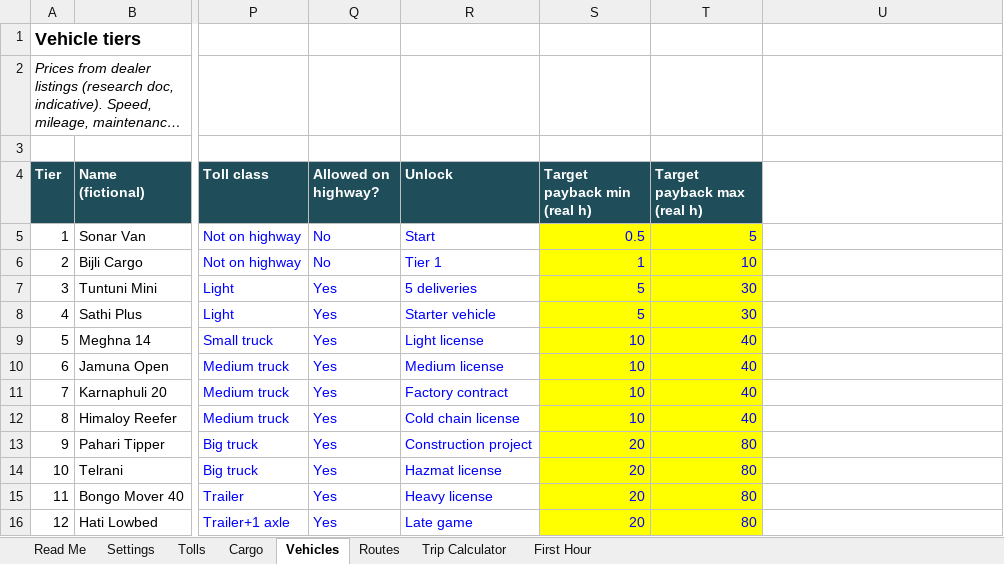
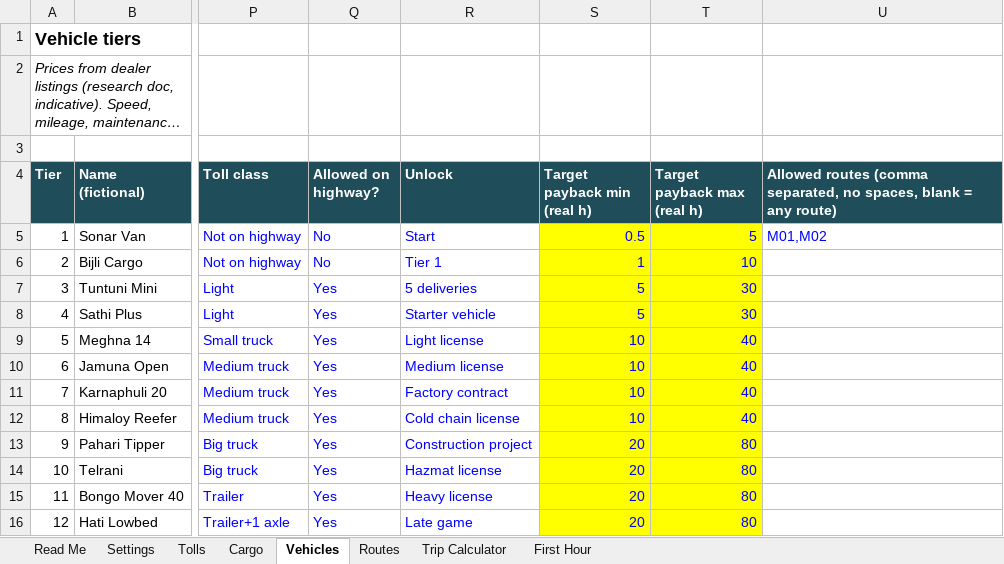
Before and after one commit to gitsifat091/vehicle-manager-bd, an Excel workbook: docs/economy_model.xlsx, sheet Vehicles, drawn as a sheet; only a part is shown, gaps mark what is left out; long unchanged cells end in …; values as stored, in another font and other column widths than the file's, no borders; the diff names each change by its address in the sheet, - before the commit and + after, or states it on an @@ line.

Commit message:
Limit Sonar Van to M routes and add a 6-slot garage cap
Economy config 0.3. Vehicles get allowedRoutes (tier 1: M01, M02; empty
means any route) and settings get startingGarageSlots = 6, counting the
free Sathi Plus. checkGarageSlot rejects a purchase with no free slot
(noFreeGarageSlot). Both are in the spreadsheet first (Vehicles column U,
Settings row 27), then economy.json. No existing balance number changed.

first_hours_sim.dart now honours the cap, adds policy D (highest profit per
hour) and reports cap minute, vehicles by tier, net worth. Policy A earns
less than D on every measure, so the cap works as intended. Cheap buyers
hit the cap in the first two minutes and sit on Tk 38 to 41 lakh by hour 3,
so slot expansion in Milestone 5 has to act as the cash sink.

PROJECT_STATUS.md updated (decisions, questions 1 and 4, R07 Bhairab toll
as a known gap).

```diff
--- a/docs/economy_model.xlsx (sheet Vehicles)
+++ b/docs/economy_model.xlsx (sheet Vehicles)
-U4: (empty)
+U4: Allowed routes (comma separated, no spaces, blank = any route)
-U4 fill: none
+U4 fill: #1F4E5A
-U5: (empty)
+U5: M01,M02
```
Also changed, not shown: sheet Settings, 12 other files.
